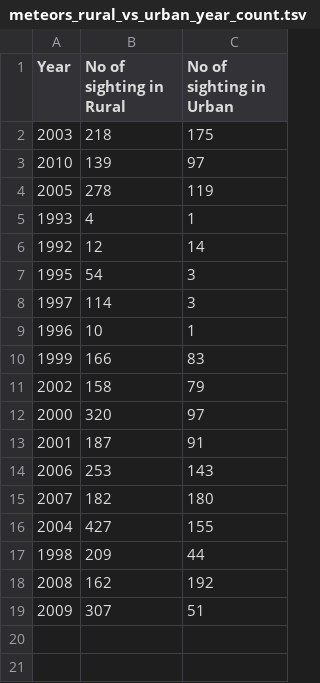
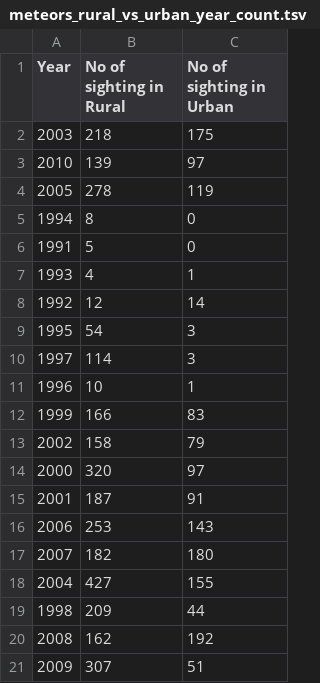
Before and after one commit to LamphiUSC/599ProjectWork, a TSV file: Assignment3/aggregate_scripts/meteors_rural_vs_urban_year_count.tsv, drawn as a sheet; the diff names each change by its address in the sheet, - before the commit and + after, or states it on an @@ line.

```diff
--- a/Assignment3/aggregate_scripts/meteors_rural_vs_urban_year_count.tsv
+++ b/Assignment3/aggregate_scripts/meteors_rural_vs_urban_year_count.tsv
+row 5: 1994 | 8 | 0
+row 6: 1991 | 5 | 0
```
Also changed, not shown: 4 other files.
